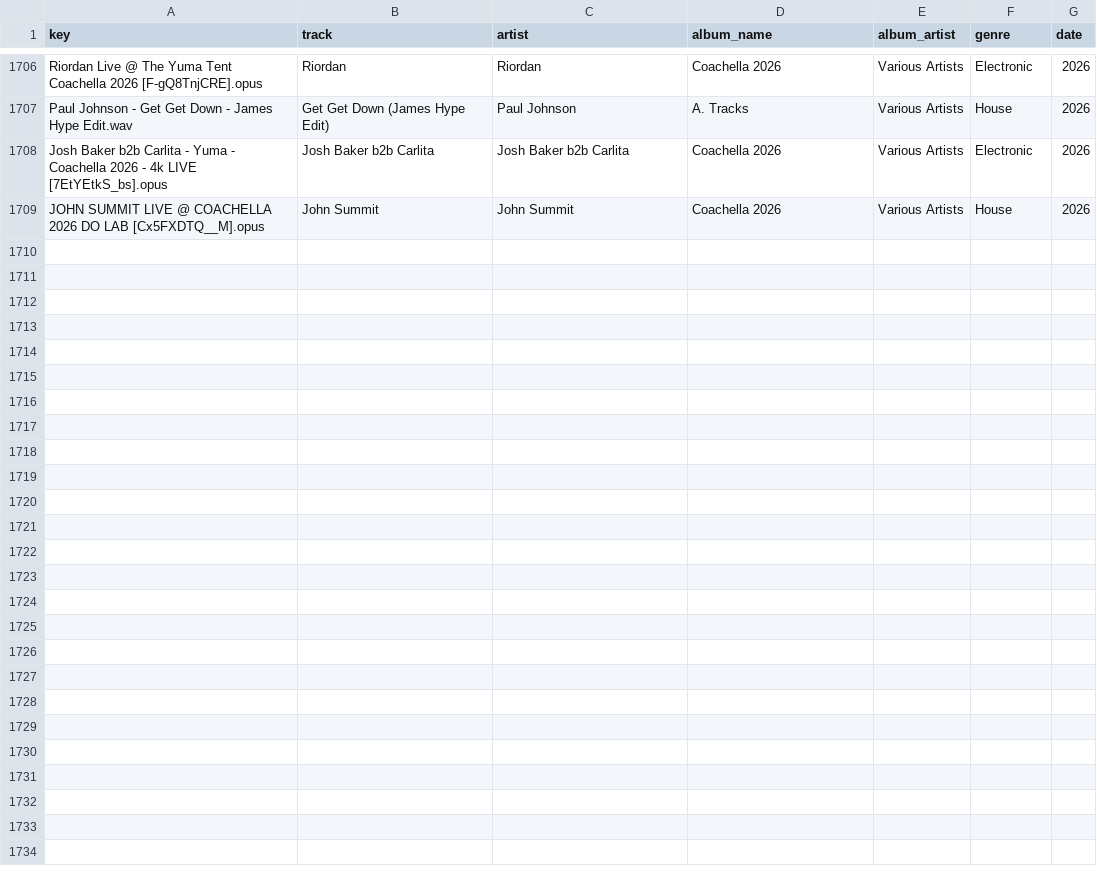
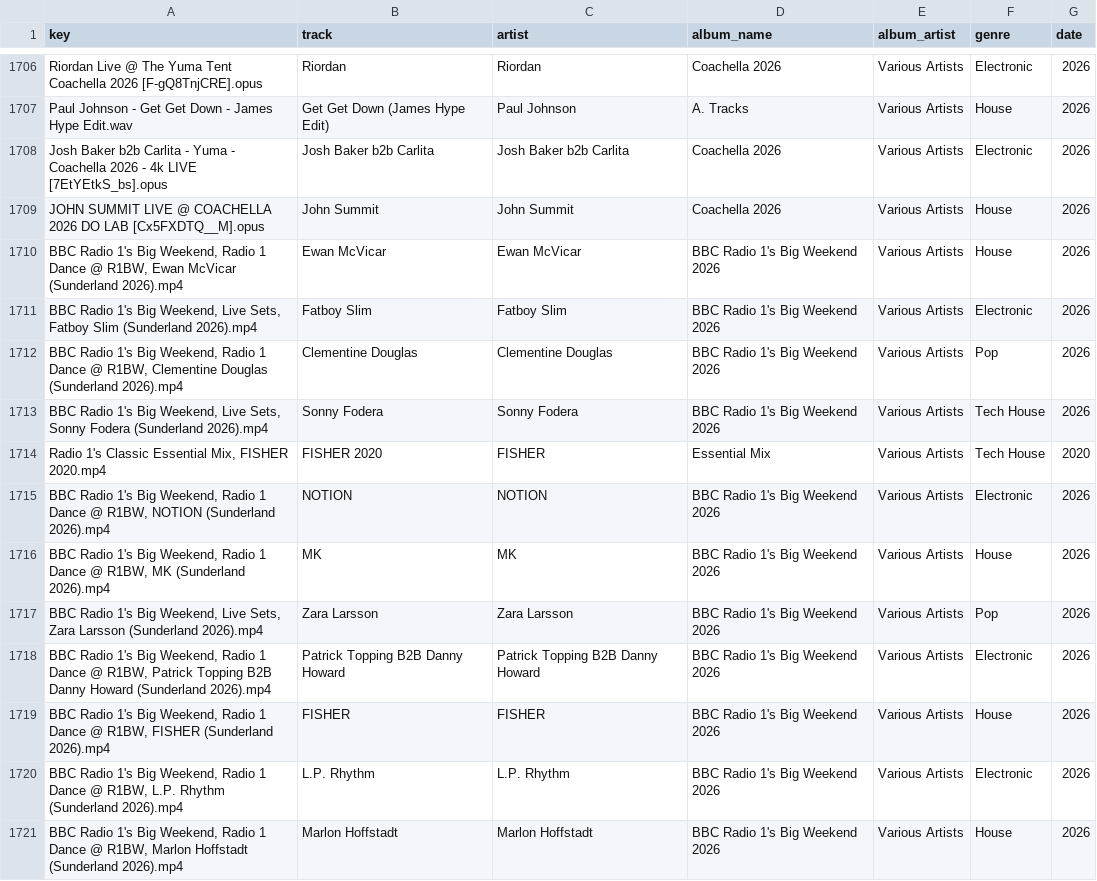
Before and after one commit to George9Waller/set-metadata, a CSV file: metadata.csv, drawn as a sheet; only a part is shown, gaps mark what is left out.

Commit message:
Update metadata from song-classifier

```diff
--- a/metadata.csv
+++ b/metadata.csv
@@ -1709 +1709,13 @@ Josh Baker b2b Carlita - Yuma - Coachella 2026 - 4k LIVE [7EtYEtkS_bs].opus,Josh
 JOHN SUMMIT LIVE @ COACHELLA 2026 DO LAB [Cx5FXDTQ__M].opus,John Summit,John Summit,Coachella 2026,Various Artists,House,2026
+"BBC Radio 1's Big Weekend, Radio 1 Dance @ R1BW, Ewan McVicar (Sunderland 2026).mp4",Ewan McVicar,Ewan McVicar,BBC Radio 1's Big Weekend 2026,Various Artists,House,2026
+"BBC Radio 1's Big Weekend, Live Sets, Fatboy Slim (Sunderland 2026).mp4",Fatboy Slim,Fatboy Slim,BBC Radio 1's Big Weekend 2026,Various Artists,Electronic,2026
+"BBC Radio 1's Big Weekend, Radio 1 Dance @ R1BW, Clementine Douglas (Sunderland 2026).mp4",Clementine Douglas,Clementine Douglas,BBC Radio 1's Big Weekend 2026,Various Artists,Pop,2026
+"BBC Radio 1's Big Weekend, Live Sets, Sonny Fodera (Sunderland 2026).mp4",Sonny Fodera,Sonny Fodera,BBC Radio 1's Big Weekend 2026,Various Artists,Tech House,2026
+"Radio 1's Classic Essential Mix, FISHER 2020.mp4",FISHER 2020,FISHER,Essential Mix,Various Artists,Tech House,2020
+"BBC Radio 1's Big Weekend, Radio 1 Dance @ R1BW, NOTION (Sunderland 2026).mp4",NOTION,NOTION,BBC Radio 1's Big Weekend 2026,Various Artists,Electronic,2026
+"BBC Radio 1's Big Weekend, Radio 1 Dance @ R1BW, MK (Sunderland 2026).mp4",MK,MK,BBC Radio 1's Big Weekend 2026,Various Artists,House,2026
+"BBC Radio 1's Big Weekend, Live Sets, Zara Larsson (Sunderland 2026).mp4",Zara Larsson,Zara Larsson,BBC Radio 1's Big Weekend 2026,Various Artists,Pop,2026
+"BBC Radio 1's Big Weekend, Radio 1 Dance @ R1BW, Patrick Topping B2B Danny Howard (Sunderland 2026).mp4",Patrick Topping B2B Danny Howard,Patrick Topping B2B Danny Howard,BBC Radio 1's Big Weekend 2026,Various Artists,Electronic,2026
+"BBC Radio 1's Big Weekend, Radio 1 Dance @ R1BW, FISHER (Sunderland 2026).mp4",FISHER,FISHER,BBC Radio 1's Big Weekend 2026,Various Artists,House,2026
+"BBC Radio 1's Big Weekend, Radio 1 Dance @ R1BW, L.P. Rhythm (Sunderland 2026).mp4",L.P. Rhythm,L.P. Rhythm,BBC Radio 1's Big Weekend 2026,Various Artists,Electronic,2026
+"BBC Radio 1's Big Weekend, Radio 1 Dance @ R1BW, Marlon Hoffstadt (Sunderland 2026).mp4",Marlon Hoffstadt,Marlon Hoffstadt,BBC Radio 1's Big Weekend 2026,Various Artists,House,2026
```
Also changed, not shown: albums.csv.
